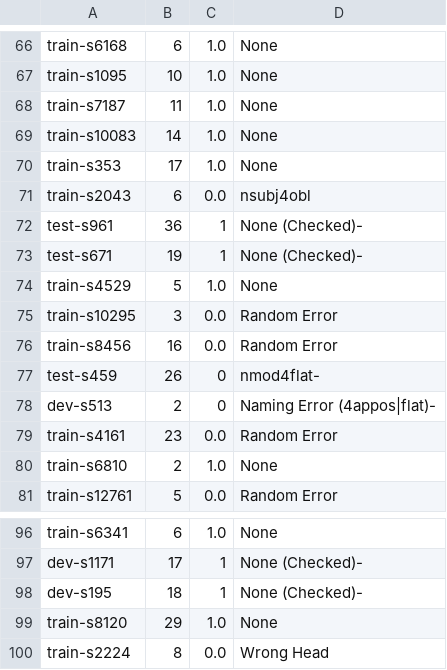
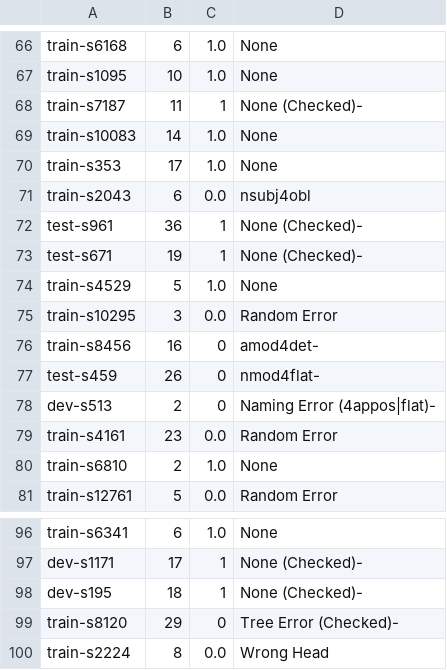
Before and after one commit to Akshayanti/Masters-Thesis-CUNI-, a TSV file: lisca_coldstart/Annotations/allArcs/k_4not8_100.tsv, drawn as a sheet; only a part is shown, gaps mark what is left out; the diff covers the shown part only.

```diff
--- a/lisca_coldstart/Annotations/allArcs/k_4not8_100.tsv
+++ b/lisca_coldstart/Annotations/allArcs/k_4not8_100.tsv
@@ -67,3 +67,3 @@ train-s6168	6	1.0	None
 train-s1095	10	1.0	None
-train-s7187	11	1.0	None
+train-s7187	11	1	None (Checked)-
 train-s10083	14	1.0	None
@@ -75,3 +75,3 @@ train-s4529	5	1.0	None
 train-s10295	3	0.0	Random Error
-train-s8456	16	0.0	Random Error
+train-s8456	16	0	amod4det-
 test-s459	26	0	nmod4flat-
@@ -98,3 +98,3 @@ dev-s1171	17	1	None (Checked)-
 dev-s195	18	1	None (Checked)-
-train-s8120	29	1.0	None
+train-s8120	29	0	Tree Error (Checked)-
 train-s2224	8	0.0	Wrong Head
```
Also changed, not shown: 16 edited cells elsewhere in this file, lisca_coldstart/Annotations/allArcs/k_2not4_100.tsv, lisca_coldstart/Annotations/allArcs/k_all_200.tsv, 1 other file.
